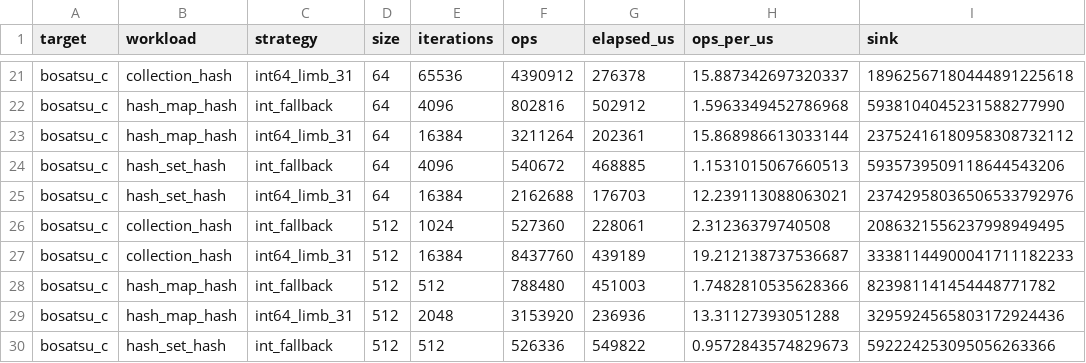
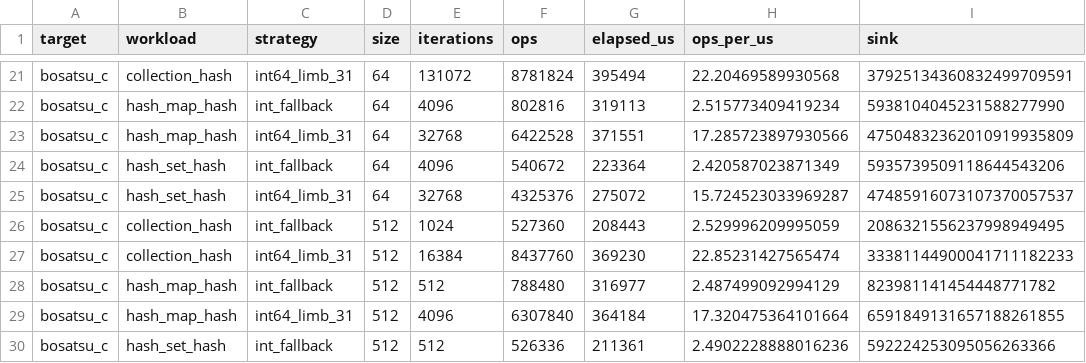
Before and after one commit to johnynek/zafu, a CSV file: docs/hash-mix-61/baseline-local.csv, drawn as a sheet; only a part is shown, gaps mark what is left out; the diff covers the shown part only; the diff names each change by its address in the sheet, - before the commit and + after, or states it on an @@ line.

```diff
--- a/docs/hash-mix-61/baseline-local.csv
+++ b/docs/hash-mix-61/baseline-local.csv
-E21 (iterations): 65536
+E21 (iterations): 131072
-F21 (ops): 4390912
+F21 (ops): 8781824
-G21 (elapsed_us): 276378
+G21 (elapsed_us): 395494
-H21 (ops_per_us): 15.887342697320337
+H21 (ops_per_us): 22.20469589930568
-I21 (sink): 18962567180444891225618
+I21 (sink): 37925134360832499709591
-G22 (elapsed_us): 502912
+G22 (elapsed_us): 319113
-H22 (ops_per_us): 1.5963349452786968
+H22 (ops_per_us): 2.515773409419234
-E23 (iterations): 16384
+E23 (iterations): 32768
-F23 (ops): 3211264
+F23 (ops): 6422528
-G23 (elapsed_us): 202361
+G23 (elapsed_us): 371551
-H23 (ops_per_us): 15.868986613033144
+H23 (ops_per_us): 17.285723897930566
-I23 (sink): 23752416180958308732112
+I23 (sink): 47504832362010919935809
-G24 (elapsed_us): 468885
+G24 (elapsed_us): 223364
-H24 (ops_per_us): 1.1531015067660513
+H24 (ops_per_us): 2.420587023871349
-E25 (iterations): 16384
+E25 (iterations): 32768
-F25 (ops): 2162688
+F25 (ops): 4325376
-G25 (elapsed_us): 176703
+G25 (elapsed_us): 275072
-H25 (ops_per_us): 12.239113088063021
+H25 (ops_per_us): 15.724523033969287
-I25 (sink): 23742958036506533792976
+I25 (sink): 47485916073107370057537
-G26 (elapsed_us): 228061
+G26 (elapsed_us): 208443
-H26 (ops_per_us): 2.31236379740508
+H26 (ops_per_us): 2.529996209995059
-G27 (elapsed_us): 439189
+G27 (elapsed_us): 369230
-H27 (ops_per_us): 19.212138737536687
+H27 (ops_per_us): 22.85231427565474
-G28 (elapsed_us): 451003
+G28 (elapsed_us): 316977
-H28 (ops_per_us): 1.7482810535628366
+H28 (ops_per_us): 2.487499092994129
-E29 (iterations): 2048
+E29 (iterations): 4096
-F29 (ops): 3153920
+F29 (ops): 6307840
-G29 (elapsed_us): 236936
+G29 (elapsed_us): 364184
-H29 (ops_per_us): 13.31127393051288
+H29 (ops_per_us): 17.320475364101664
-I29 (sink): 3295924565803172924436
+I29 (sink): 6591849131657188261855
-G30 (elapsed_us): 549822
+G30 (elapsed_us): 211361
-H30 (ops_per_us): 0.9572843574829673
+H30 (ops_per_us): 2.4902228888016236
```
Also changed, not shown: 1 added row, 1 removed row and 93 edited cells elsewhere in this file, 7 other files.
